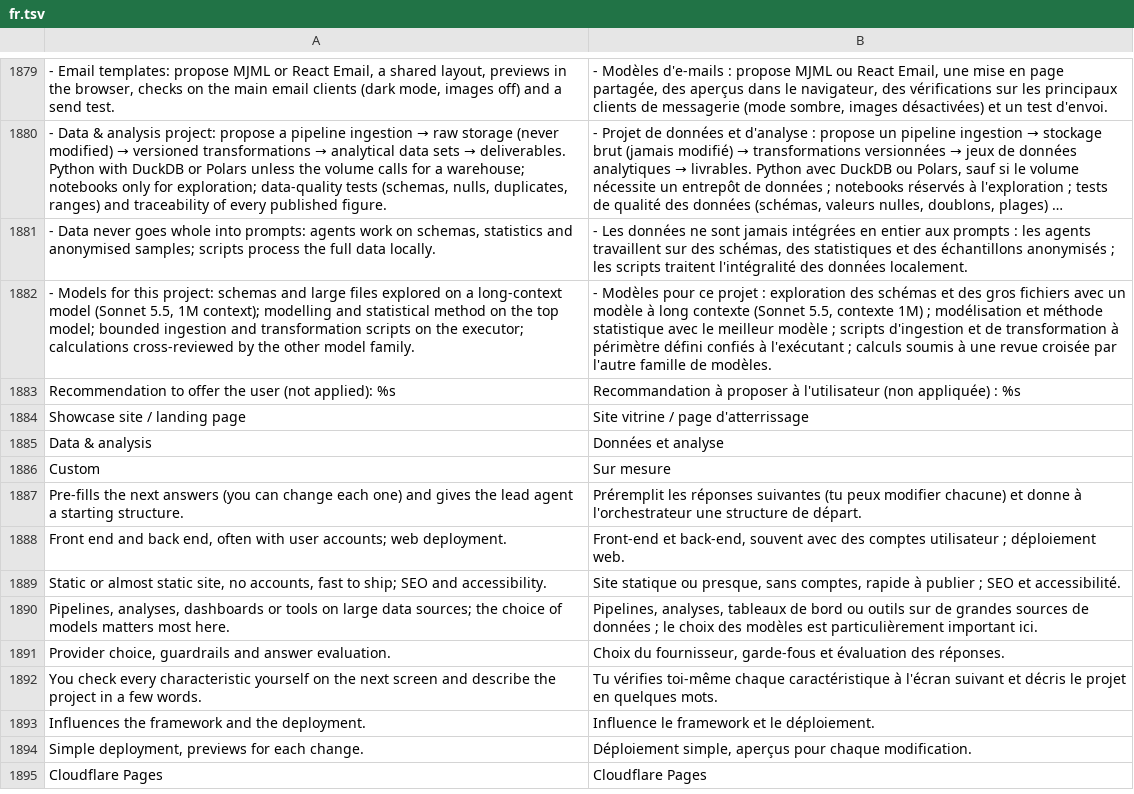
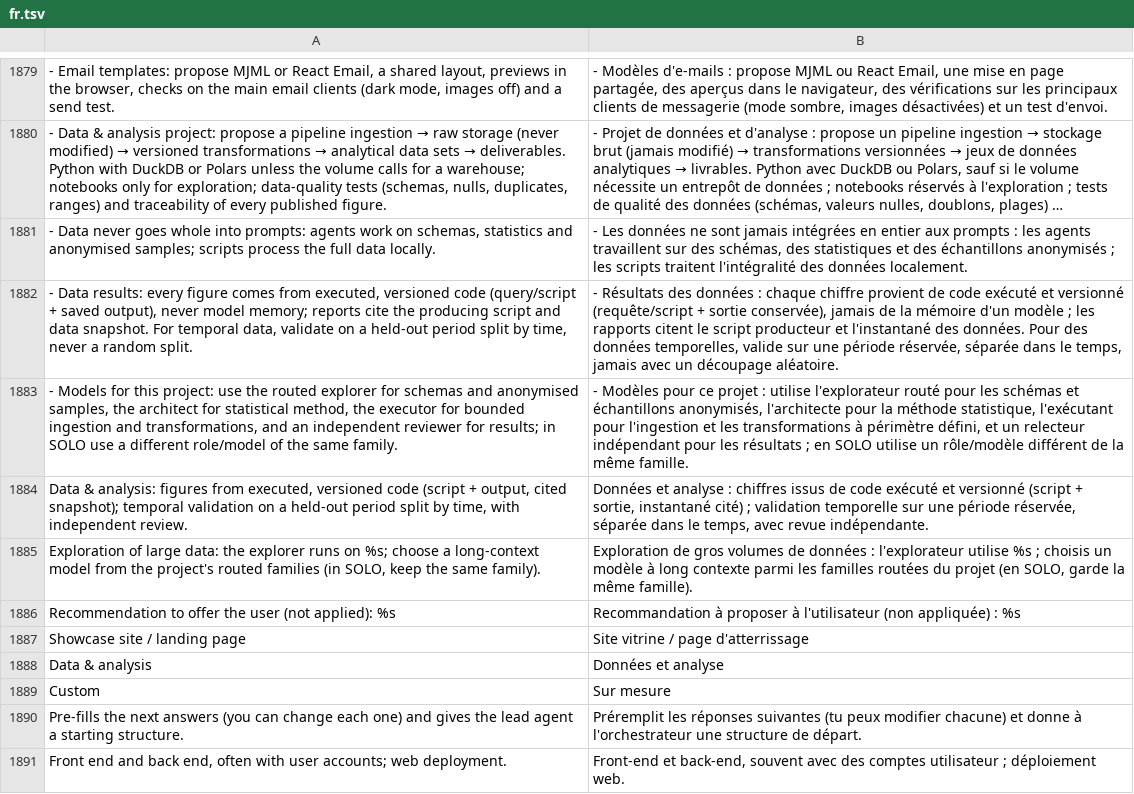
Before and after one commit to Eydenn/loomy, a TSV file: scripts/lib/i18n/fr.tsv, drawn as a sheet; only a part is shown, gaps mark what is left out; the shorter side is filled out with more unchanged rows; long unchanged cells end in …; addresses are those after the commit; the diff names each change by its address in the sheet, - before the commit and + after, or states it on an @@ line.

Commit message:
Data projects: figures only from executed code, time-split held-out validation

```diff
--- a/scripts/lib/i18n/fr.tsv
+++ b/scripts/lib/i18n/fr.tsv
+row 1882: - Data results: every figure comes from executed, versioned code (query/script + saved output), never model memory; reports cite the producing script and data snapshot. For temporal data, validate on a held-out period split by time, never a random split. | - Résultats des données : chaque chiffre provient de code exécuté et versionné (requête/script + sortie conservée), jamais de la mémoire d'un modèle ; les rapports citent le script producteur et l'instantané des données. Pour des données temporelles, valide sur une période réservée, séparée dans le temps, jamais avec un découpage aléatoire.
-A1883: …this project: schemas and large files explored on a long-context model (Sonnet 5.5, 1M context); modelling and statistical method on the top model; bounded ingestion and transformation scripts on the executor; calculations cross-reviewed by the other model family.
+A1883: …this project: use the routed explorer for schemas and anonymised samples, the architect for statistical method, the executor for bounded ingestion and transformations, and an independent reviewer for results; in SOLO use a different role/model of the same family.
-B1883: …projet : exploration des schémas et des gros fichiers avec un modèle à long contexte (Sonnet 5.5, contexte 1M) ; modélisation et méthode statistique avec le meilleur modèle ; scripts d'ingestion et de transformation à périmètre défini confiés à l'exécutant ; calculs soumis à une revue croisée par l'autre famille de modèles.
+B1883: …projet : utilise l'explorateur routé pour les schémas et échantillons anonymisés, l'architecte pour la méthode statistique, l'exécutant pour l'ingestion et les transformations à périmètre défini, et un relecteur indépendant pour les résultats ; en SOLO utilise un rôle/modèle différent de la même famille.
+row 1884: Data & analysis: figures from executed, versioned code (script + output, cited snapshot); temporal validation on a held-out period split by time, with independent review. | Données et analyse : chiffres issus de code exécuté et versionné (script + sortie, instantané cité) ; validation temporelle sur une période réservée, séparée dans le temps, avec revue indépendante.
+row 1885: Exploration of large data: the explorer runs on %s; choose a long-context model from the project's routed families (in SOLO, keep the same family). | Exploration de gros volumes de données : l'explorateur utilise %s ; choisis un modèle à long contexte parmi les familles routées du projet (en SOLO, garde la même famille).
```
Also changed, not shown: 11 other files.
